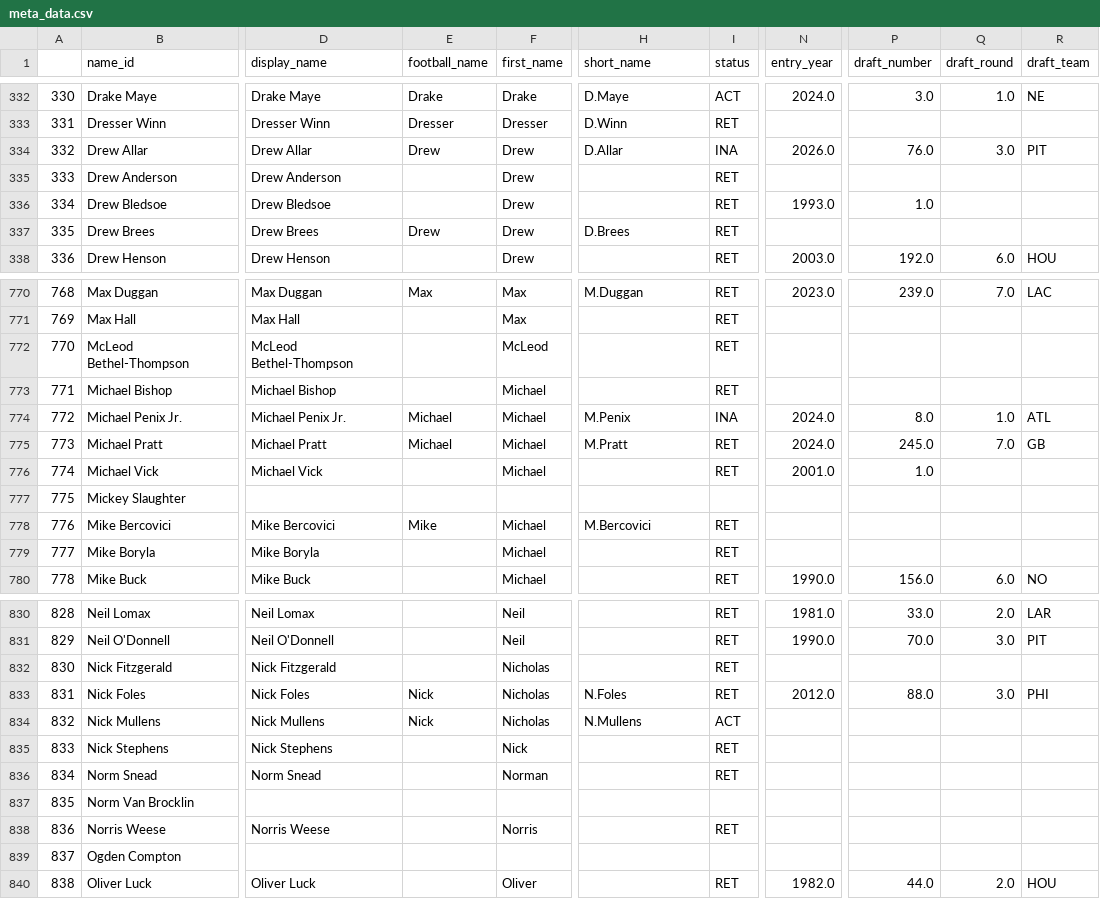
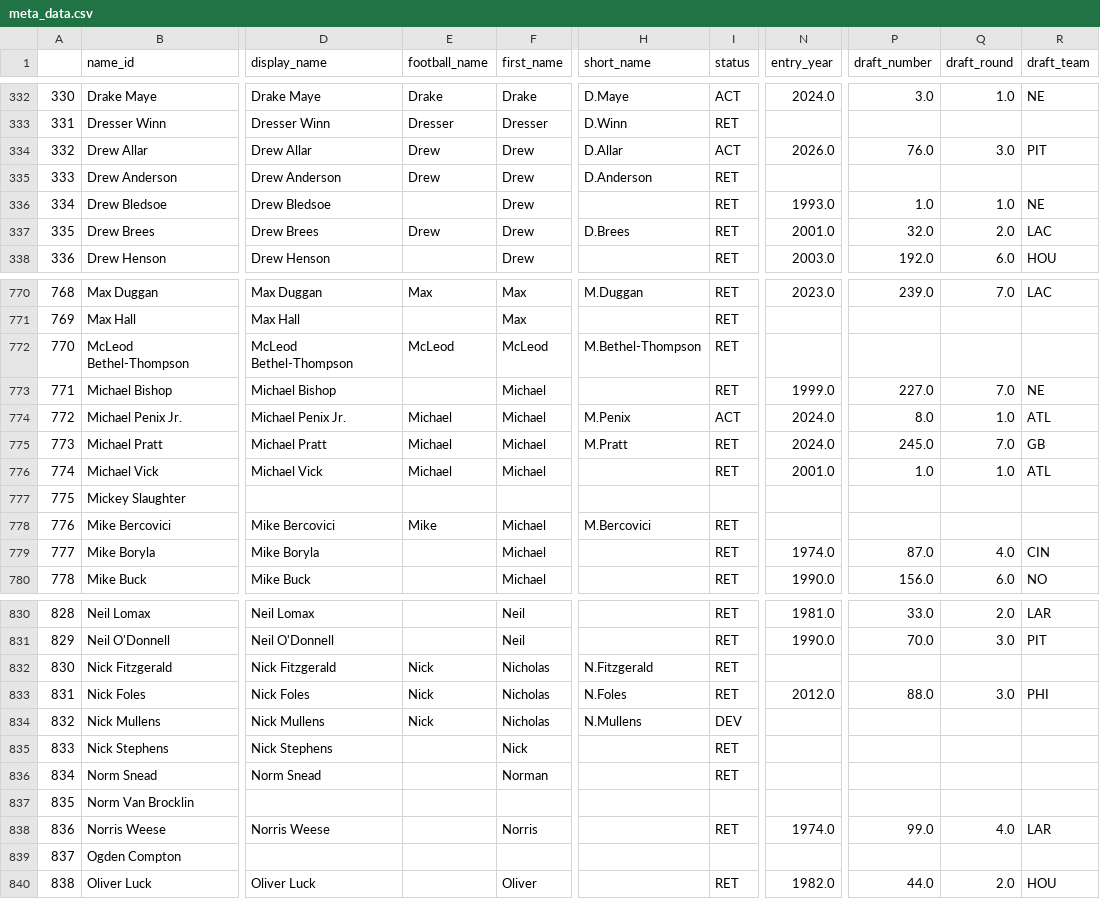
Before and after one commit to mitch-avis/nfeloqb, a CSV file: Other Data/meta_data.csv, drawn as a sheet; only a part is shown, gaps mark what is left out; the diff covers the shown part only; the diff names each change by its address in the sheet, - before the commit and + after, or states it on an @@ line.

```diff
--- a/Other Data/meta_data.csv
+++ b/Other Data/meta_data.csv
-I334 (status): INA
+I334 (status): ACT
-E335 (football_name): (empty)
+E335 (football_name): Drew
-H335 (short_name): (empty)
+H335 (short_name): D.Anderson
-Q336 (draft_round): (empty)
+Q336 (draft_round): 1.0
-R336 (draft_team): (empty)
+R336 (draft_team): NE
-N337 (entry_year): (empty)
+N337 (entry_year): 2001.0
-P337 (draft_number): (empty)
+P337 (draft_number): 32.0
-Q337 (draft_round): (empty)
+Q337 (draft_round): 2.0
-R337 (draft_team): (empty)
+R337 (draft_team): LAC
-E772 (football_name): (empty)
+E772 (football_name): McLeod
-H772 (short_name): (empty)
+H772 (short_name): M.Bethel-Thompson
-N773 (entry_year): (empty)
+N773 (entry_year): 1999.0
-P773 (draft_number): (empty)
+P773 (draft_number): 227.0
-Q773 (draft_round): (empty)
+Q773 (draft_round): 7.0
-R773 (draft_team): (empty)
+R773 (draft_team): NE
-I774 (status): INA
+I774 (status): ACT
-E776 (football_name): (empty)
+E776 (football_name): Michael
-Q776 (draft_round): (empty)
+Q776 (draft_round): 1.0
-R776 (draft_team): (empty)
+R776 (draft_team): ATL
-N779 (entry_year): (empty)
+N779 (entry_year): 1974.0
-P779 (draft_number): (empty)
+P779 (draft_number): 87.0
-Q779 (draft_round): (empty)
+Q779 (draft_round): 4.0
-R779 (draft_team): (empty)
+R779 (draft_team): CIN
-E832 (football_name): (empty)
+E832 (football_name): Nick
-H832 (short_name): (empty)
+H832 (short_name): N.Fitzgerald
-I834 (status): ACT
+I834 (status): DEV
-N838 (entry_year): (empty)
+N838 (entry_year): 1974.0
-P838 (draft_number): (empty)
+P838 (draft_number): 99.0
-Q838 (draft_round): (empty)
+Q838 (draft_round): 4.0
-R838 (draft_team): (empty)
+R838 (draft_team): LAR
```
Also changed, not shown: 140 edited cells elsewhere in this file, Other Data/defensive_adjustments.csv, 3 other files.
